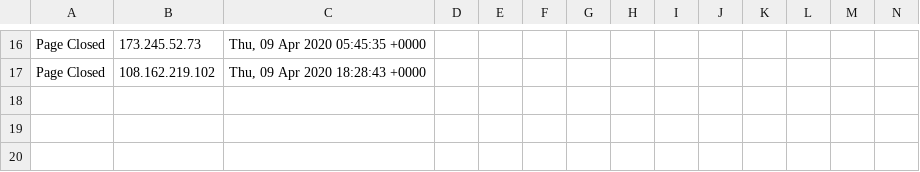
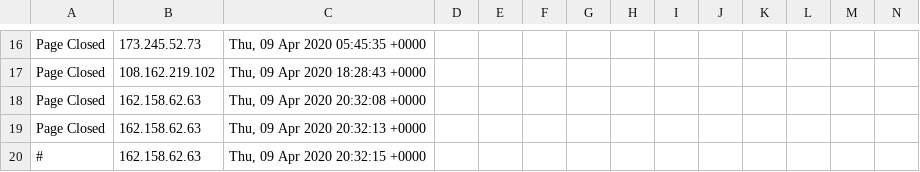
Before and after one commit to runacode/denaliseweranddrain.com, a CSV file: logs/2020__April.csv, drawn as a sheet; only a part is shown, gaps mark what is left out; rows hold the shown columns only; the diff names each change by its address in the sheet, - before the commit and + after, or states it on an @@ line.

```diff
--- a/logs/2020__April.csv
+++ b/logs/2020__April.csv
+row 18: Page Closed | 162.158.62.63 | Thu, 09 Apr 2020 20:32:08 +0000
+row 19: Page Closed | 162.158.62.63 | Thu, 09 Apr 2020 20:32:13 +0000
+row 20: # | 162.158.62.63 | Thu, 09 Apr 2020 20:32:15 +0000
```
Also changed, not shown: 1 other file.
